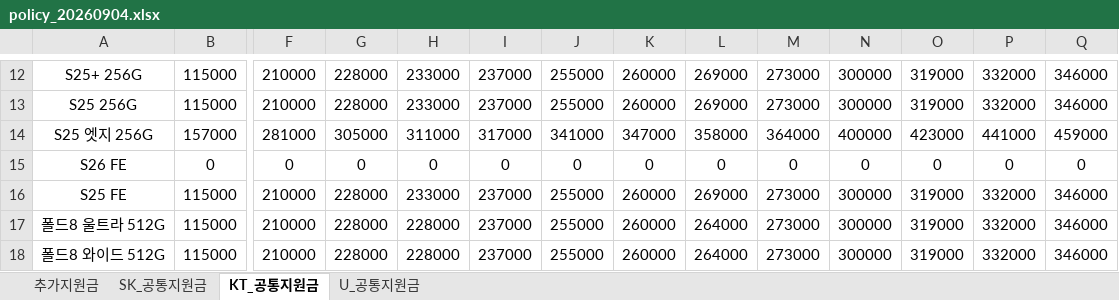
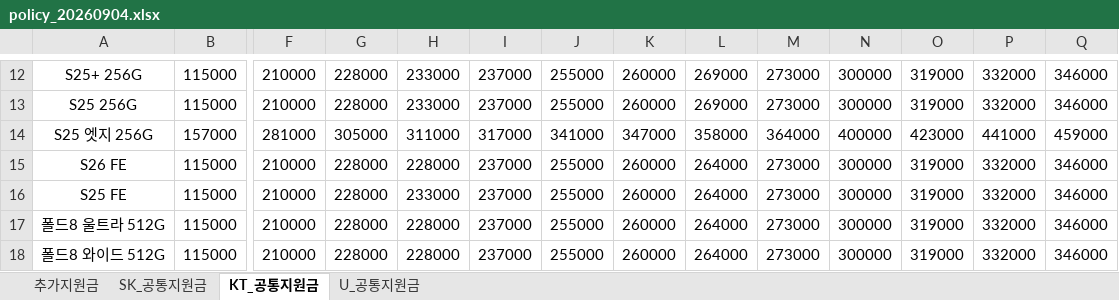
Before and after one commit to EomTaeWoong/-, an Excel workbook: policy_20260904.xlsx, sheet KT_공통지원금, drawn as a sheet; only a part is shown, gaps mark what is left out; values as stored, in another font and other column widths than the file's, no borders; removed rows and columns are numbered as before the commit, all else as after; rows hold the shown columns only; the diff names each change by its address in the sheet, - before the commit and + after, or states it on an @@ line.

Commit message:
Add files via upload

```diff
--- a/policy_20260904.xlsx (sheet KT_공통지원금)
+++ b/policy_20260904.xlsx (sheet KT_공통지원금)
-row 15: S26 FE | 0 | 0 | 0 | 0 | 0 | 0 | 0 | 0 | 0 | 0 | 0 | 0 | 0
+row 15: S26 FE | 115000 | 210000 | 228000 | 228000 | 237000 | 255000 | 260000 | 264000 | 273000 | 300000 | 319000 | 332000 | 346000
-L16: 269000
+L16: 264000
```
